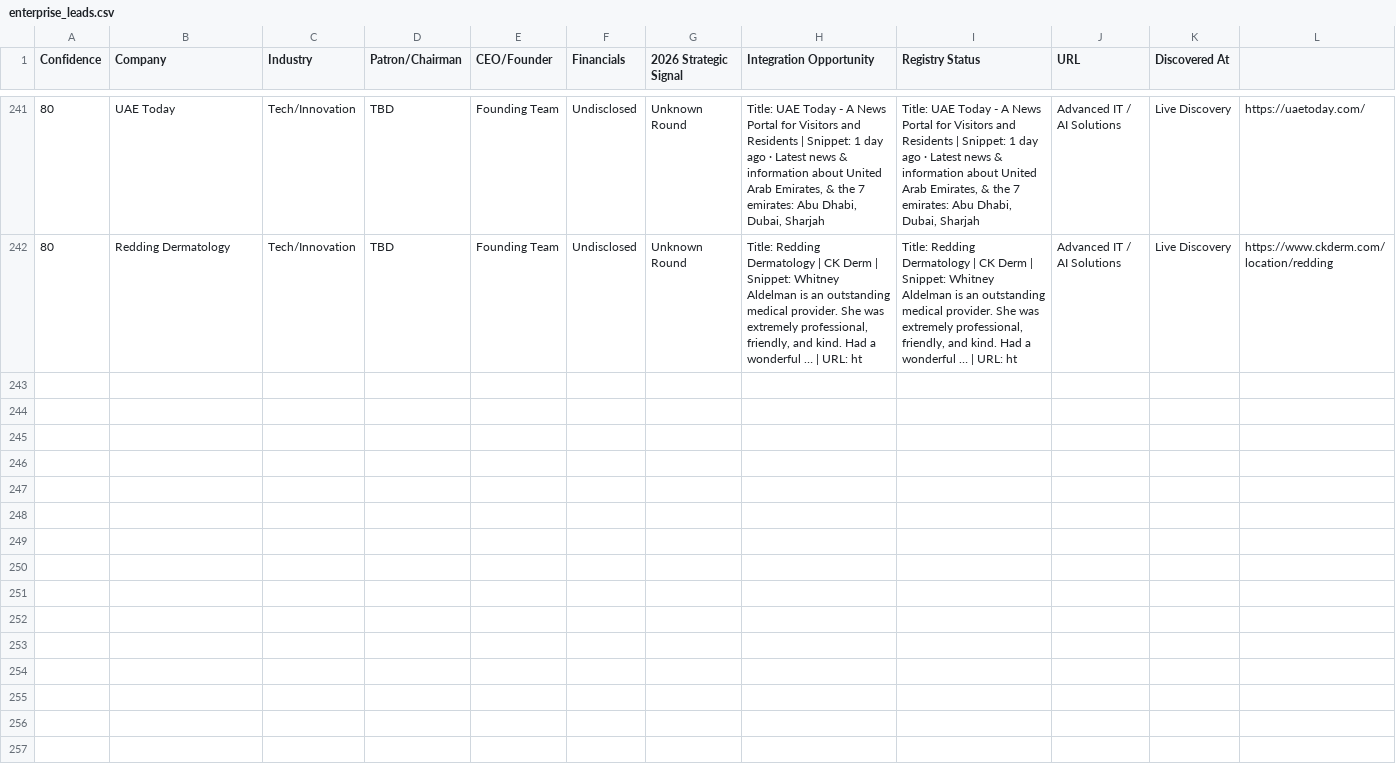
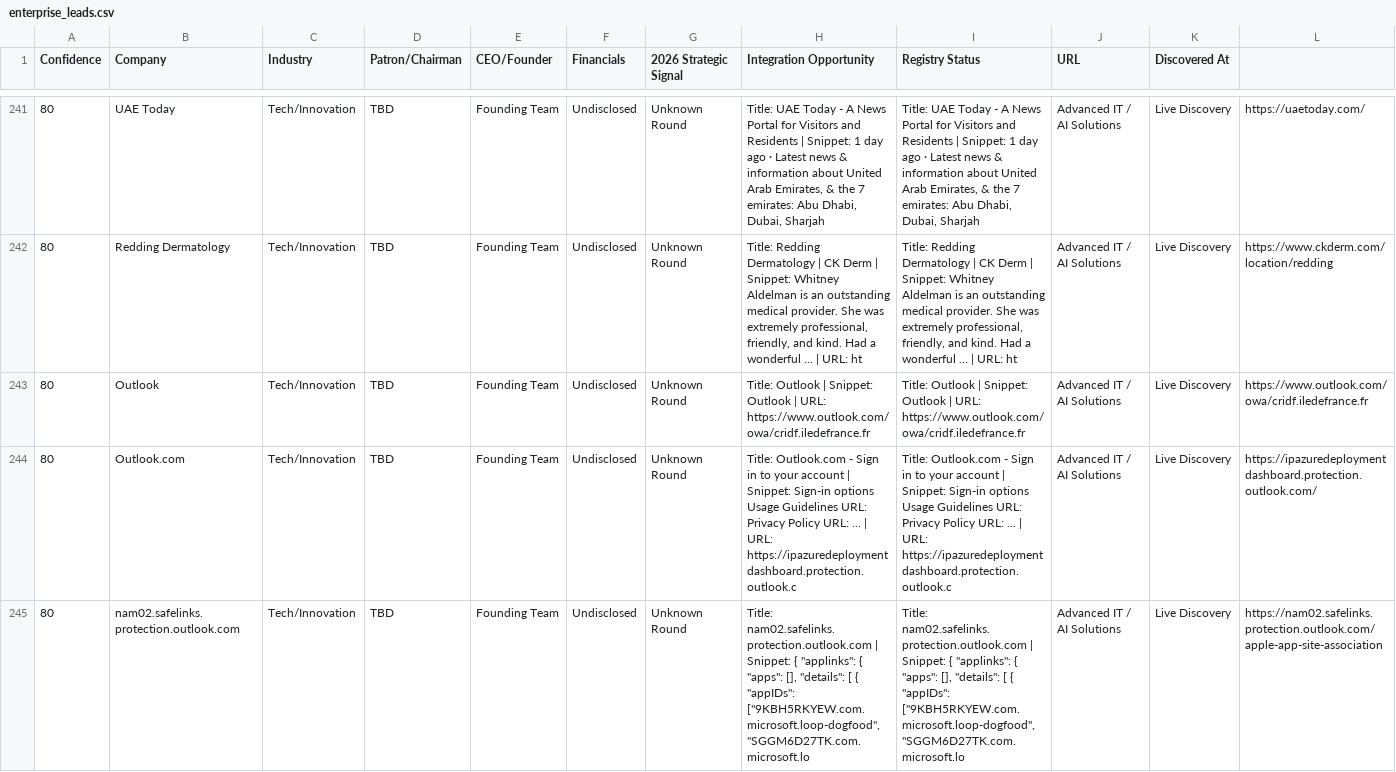
Before and after one commit to anuradhabudhar214-tech/lead_agent, a CSV file: enterprise_leads.csv, drawn as a sheet; only a part is shown, gaps mark what is left out; rows hold the shown columns only; the diff covers the shown part only; the diff names each change by its address in the sheet, - before the commit and + after, or states it on an @@ line.

Commit message:
📊 Intelligence Sync: lead backup + diagnostics [skip ci]

```diff
--- a/enterprise_leads.csv
+++ b/enterprise_leads.csv
+row 243: 80 | Outlook | Tech/Innovation | TBD | Founding Team | Undisclosed | Unknown Round | Title: Outlook | Snippet: Outlook | URL: https://www.outlook.com/owa/cridf.iledefrance.fr | Title: Outlook | Snippet: Outlook | URL: https://www.outlook.com/owa/cridf.iledefrance.fr | Advanced IT / AI Solutions | Live Discovery | https://www.outlook.com/owa/cridf.iledefrance.fr
+row 244: 80 | Outlook.com | Tech/Innovation | TBD | Founding Team | Undisclosed | Unknown Round | Title: Outlook.com - Sign in to your account | Snippet: Sign-in options Usage Guidelines URL: Privacy Policy URL: ... | URL: https://ipazuredeploymentdashboard.protection.outlook.c | Title: Outlook.com - Sign in to your account | Snippet: Sign-in options Usage Guidelines URL: Privacy Policy URL: ... | URL: https://ipazuredeploymentdashboard.protection.outlook.c | Advanced IT / AI Solutions | Live Discovery | https://ipazuredeploymentdashboard.protection.outlook.com/
+row 245: 80 | nam02.safelinks.protection.outlook.com | Tech/Innovation | TBD | Founding Team | Undisclosed | Unknown Round | Title: nam02.safelinks.protection.outlook.com | Snippet: { "applinks": { "apps": [], "details": [ { "appIDs": ["9KBH5RKYEW.com.microsoft.loop-dogfood", "SGGM6D27TK.com.microsoft.lo | Title: nam02.safelinks.protection.outlook.com | Snippet: { "applinks": { "apps": [], "details": [ { "appIDs": ["9KBH5RKYEW.com.microsoft.loop-dogfood", "SGGM6D27TK.com.microsoft.lo | Advanced IT / AI Solutions | Live Discovery | https://nam02.safelinks.protection.outlook.com/apple-app-site-association
```
Also changed, not shown: 2 added rows elsewhere in this file, 2 other files.
